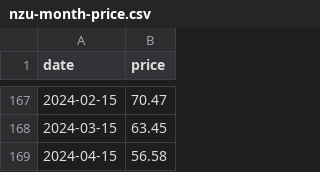
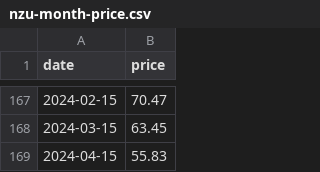
Before and after one commit to theecanmole/nzu, a CSV file: nzu-month-price.csv, drawn as a sheet; only a part is shown, gaps mark what is left out.

```diff
--- a/nzu-month-price.csv
+++ b/nzu-month-price.csv
@@ -168,2 +168,2 @@
 2024-03-15,63.45
-2024-04-15,56.58
+2024-04-15,55.83
```
Also changed, not shown: nzu-edited-raw-prices-data.csv, spotprices.csv, 8 other files.
